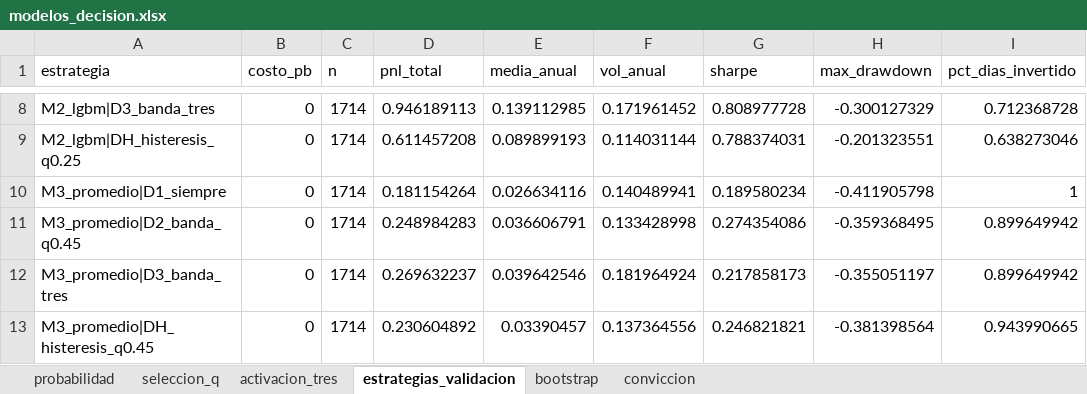
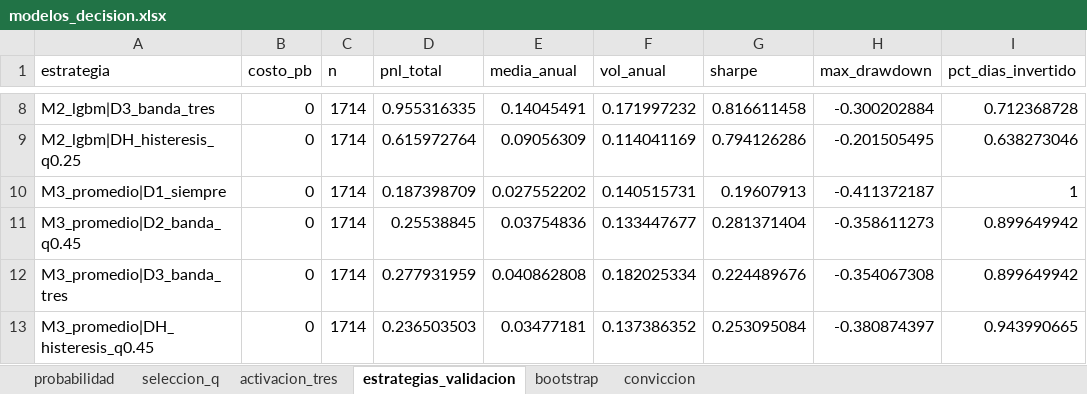
Before and after one commit to aortegad-byte/alonsolucas, an Excel workbook: resultados/modelos_decision.xlsx, sheet estrategias_validacion, drawn as a sheet; only a part is shown, gaps mark what is left out; values as stored, in another font and other column widths than the file's, no borders; the diff covers the shown part only; the diff names each change by its address in the sheet, - before the commit and + after, or states it on an @@ line.

```diff
--- a/resultados/modelos_decision.xlsx (sheet estrategias_validacion)
+++ b/resultados/modelos_decision.xlsx (sheet estrategias_validacion)
-D8 (pnl_total): 0.946189113
+D8 (pnl_total): 0.955316335
-E8 (media_anual): 0.139112985
+E8 (media_anual): 0.14045491
-F8 (vol_anual): 0.171961452
+F8 (vol_anual): 0.171997232
-G8 (sharpe): 0.808977728
+G8 (sharpe): 0.816611458
-H8 (max_drawdown): -0.300127329
+H8 (max_drawdown): -0.300202884
-D9 (pnl_total): 0.611457208
+D9 (pnl_total): 0.615972764
-E9 (media_anual): 0.089899193
+E9 (media_anual): 0.09056309
-F9 (vol_anual): 0.114031144
+F9 (vol_anual): 0.114041169
-G9 (sharpe): 0.788374031
+G9 (sharpe): 0.794126286
-H9 (max_drawdown): -0.201323551
+H9 (max_drawdown): -0.201505495
-D10 (pnl_total): 0.181154264
+D10 (pnl_total): 0.187398709
-E10 (media_anual): 0.026634116
+E10 (media_anual): 0.027552202
-F10 (vol_anual): 0.140489941
+F10 (vol_anual): 0.140515731
-G10 (sharpe): 0.189580234
+G10 (sharpe): 0.19607913
-H10 (max_drawdown): -0.411905798
+H10 (max_drawdown): -0.411372187
-D11 (pnl_total): 0.248984283
+D11 (pnl_total): 0.25538845
-E11 (media_anual): 0.036606791
+E11 (media_anual): 0.03754836
-F11 (vol_anual): 0.133428998
+F11 (vol_anual): 0.133447677
-G11 (sharpe): 0.274354086
+G11 (sharpe): 0.281371404
-H11 (max_drawdown): -0.359368495
+H11 (max_drawdown): -0.358611273
-D12 (pnl_total): 0.269632237
+D12 (pnl_total): 0.277931959
-E12 (media_anual): 0.039642546
+E12 (media_anual): 0.040862808
-F12 (vol_anual): 0.181964924
+F12 (vol_anual): 0.182025334
-G12 (sharpe): 0.217858173
+G12 (sharpe): 0.224489676
-H12 (max_drawdown): -0.355051197
+H12 (max_drawdown): -0.354067308
-D13 (pnl_total): 0.230604892
+D13 (pnl_total): 0.236503503
-E13 (media_anual): 0.03390457
+E13 (media_anual): 0.03477181
-F13 (vol_anual): 0.137364556
+F13 (vol_anual): 0.137386352
-G13 (sharpe): 0.246821821
+G13 (sharpe): 0.253095084
-H13 (max_drawdown): -0.381398564
+H13 (max_drawdown): -0.380874397
```
Also changed, not shown: 180 edited cells elsewhere in this sheet, sheet seleccion_q, sheet bootstrap, resultados/prueba_tres.xlsx, 4 other files.
